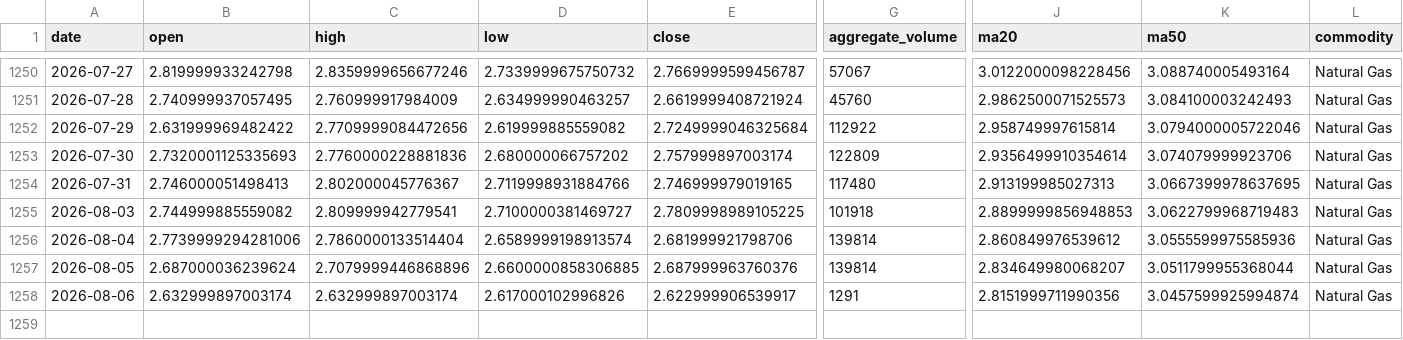
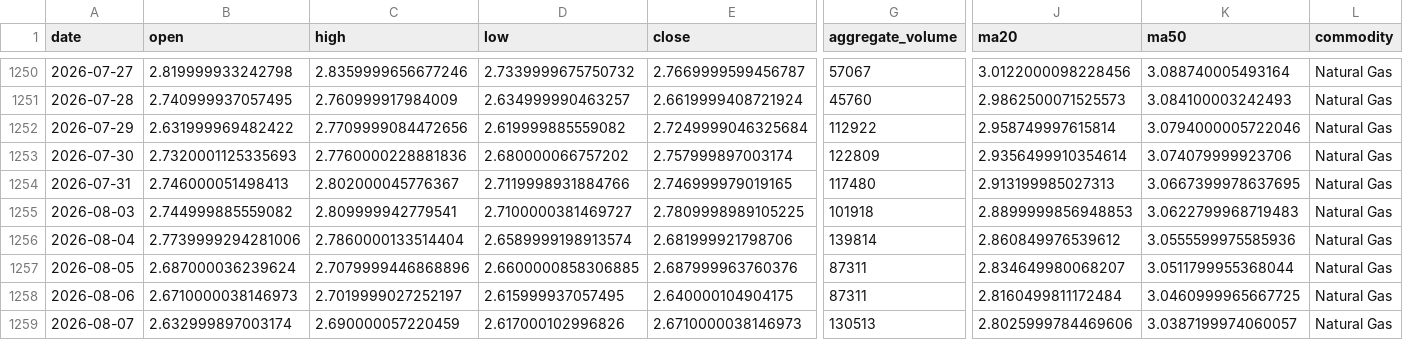
Before and after one commit to jjch1986/price-chart-site, a CSV file: data/Natural_Gas_data.csv, drawn as a sheet; only a part is shown, gaps mark what is left out; rows hold the shown columns only; the diff names each change by its address in the sheet, - before the commit and + after, or states it on an @@ line.

```diff
--- a/data/Natural_Gas_data.csv
+++ b/data/Natural_Gas_data.csv
-G1257 (aggregate_volume): 139814
+G1257 (aggregate_volume): 87311
-B1258 (open): 2.632999897003174
+B1258 (open): 2.6710000038146973
-C1258 (high): 2.632999897003174
+C1258 (high): 2.7019999027252197
-D1258 (low): 2.617000102996826
+D1258 (low): 2.615999937057495
-E1258 (close): 2.622999906539917
+E1258 (close): 2.640000104904175
-G1258 (aggregate_volume): 1291
+G1258 (aggregate_volume): 87311
-J1258 (ma20): 2.8151999711990356
+J1258 (ma20): 2.8160499811172484
-K1258 (ma50): 3.0457599925994874
+K1258 (ma50): 3.0460999965667725
+row 1259: 2026-08-07 | 2.632999897003174 | 2.690000057220459 | 2.617000102996826 | 2.6710000038146973 | 130513 | 2.8025999784469606 | 3.0387199974060057 | Natural Gas
```
Also changed, not shown: data/Copper_data.csv, data/FeederCattle_data.csv, 21 other files.
